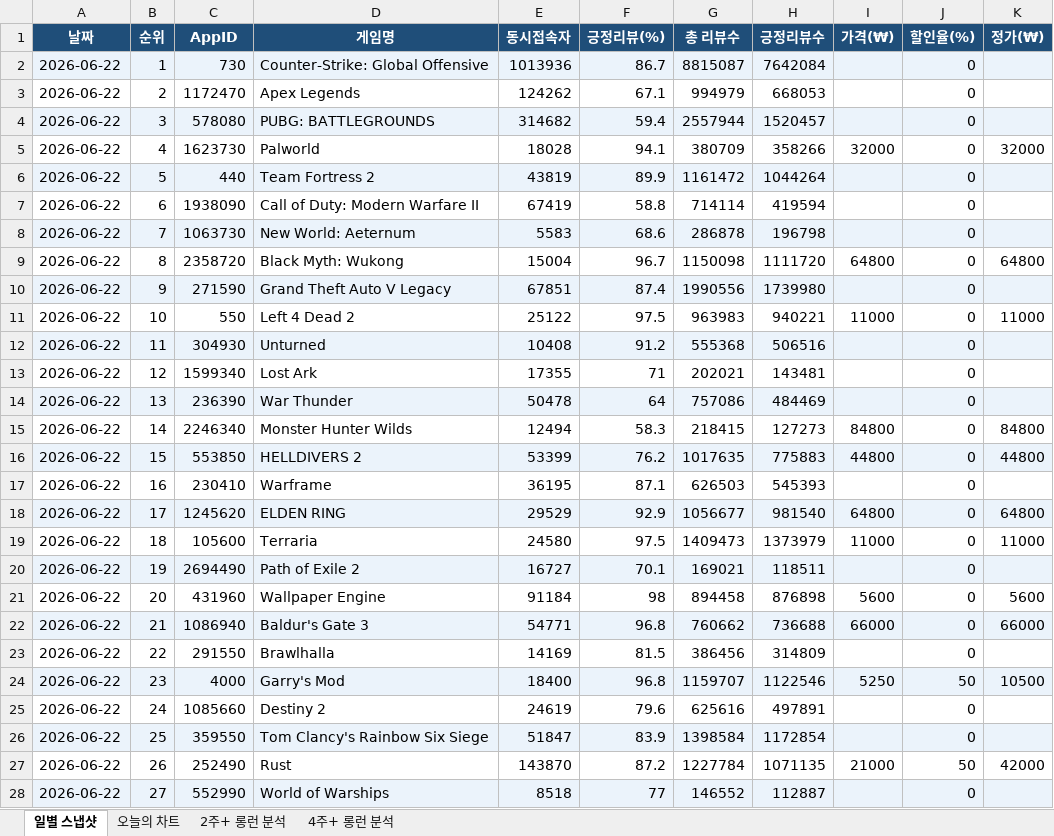
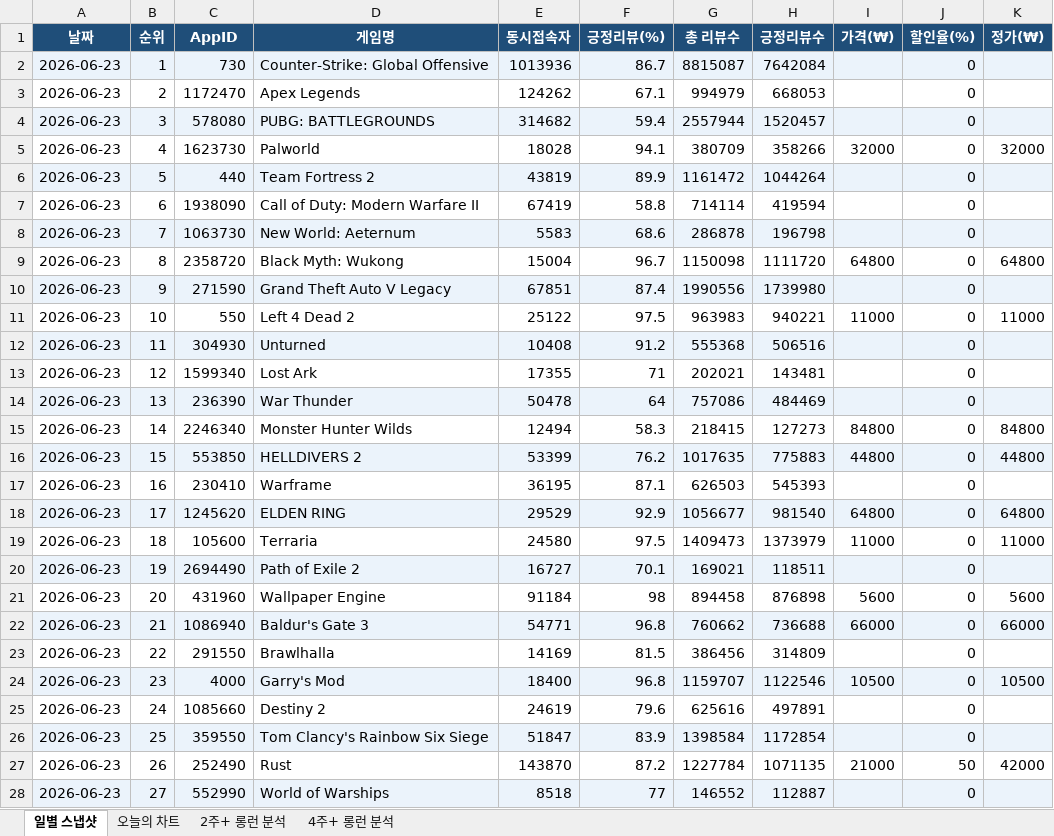
Before and after one commit to yunahro0513/steam-tracker, an Excel workbook: steam_chart_tracker.xlsx, sheet 일별 스냅샷, drawn as a sheet; only a part is shown; values as stored, in another font and other column widths than the file's, no borders; the diff covers the shown part only; the diff names each change by its address in the sheet, - before the commit and + after, or states it on an @@ line.

```diff
--- a/steam_chart_tracker.xlsx (sheet 일별 스냅샷)
+++ b/steam_chart_tracker.xlsx (sheet 일별 스냅샷)
-A2:A28 (날짜): 2026-06-22
+A2:A28 (날짜): 2026-06-23
-I24 (가격(₩)): 5250
+I24 (가격(₩)): 10500
-J24 (할인율(%)): 50
+J24 (할인율(%)): 0
```
Also changed, not shown: 23 edited cells elsewhere in this sheet, sheet 오늘의 차트, sheet 2주+ 롱런 분석, sheet 4주+ 롱런 분석, 1 other file.
